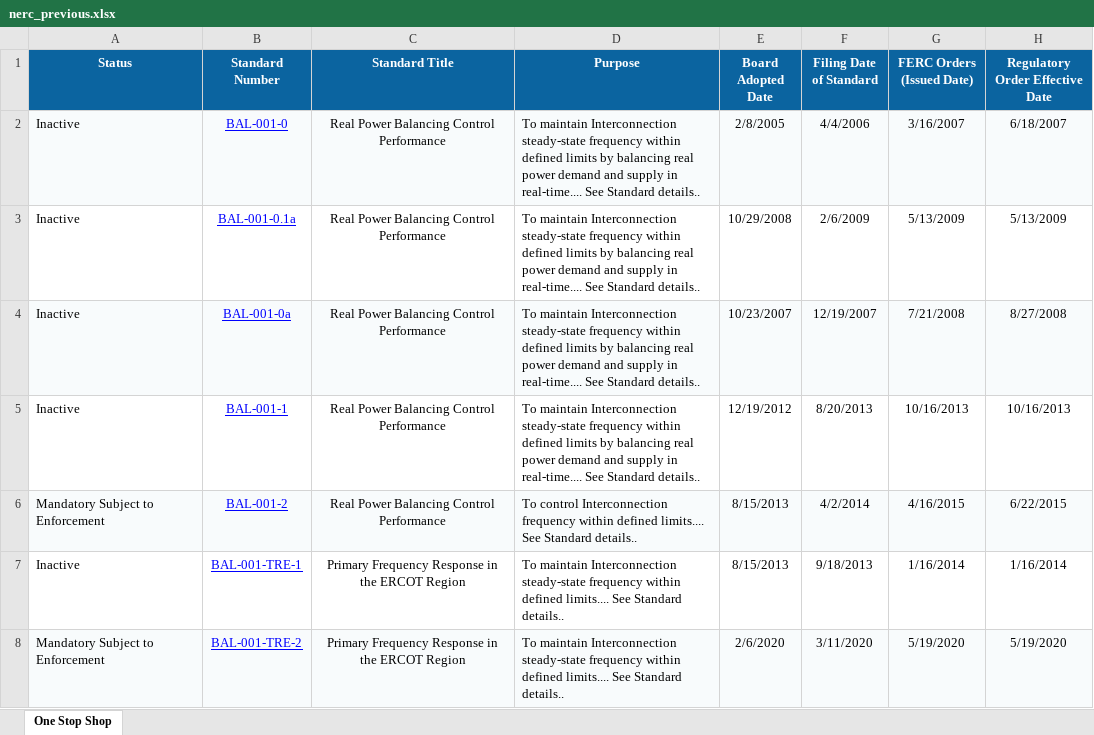
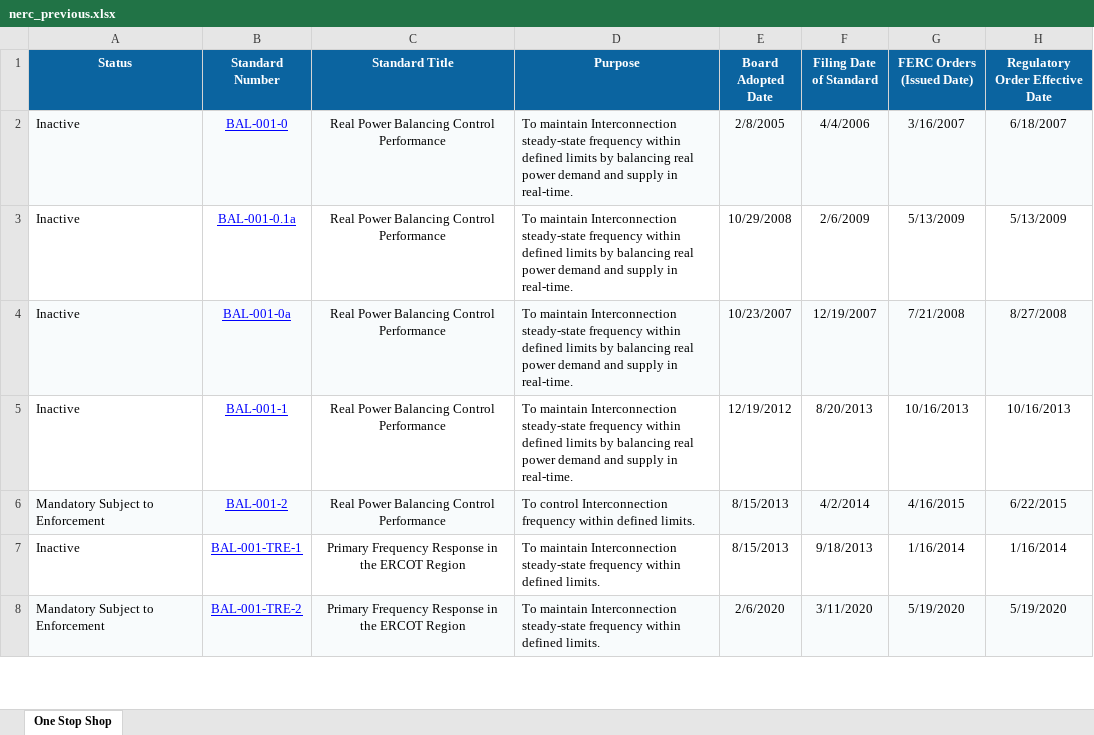
Before and after one commit to MCPBPUNERC/nerc-one-stop-monitor, an Excel workbook: data/nerc_previous.xlsx, sheet One Stop Shop, drawn as a sheet; only a part is shown; values as stored, in another font and other column widths than the file's, no borders; the diff covers the shown part only; the diff names each change by its address in the sheet, - before the commit and + after, or states it on an @@ line.

```diff
--- a/data/nerc_previous.xlsx (sheet One Stop Shop)
+++ b/data/nerc_previous.xlsx (sheet One Stop Shop)
-D2:D5 (Purpose): …supply in real-time.... See Standard details..
+D2:D5 (Purpose): …supply in real-time.
-D6 (Purpose): …within defined limits.... See Standard details..
+D6 (Purpose): …within defined limits.
-D7:D8 (Purpose): …within defined limits.... See Standard details..
+D7:D8 (Purpose): …within defined limits.
```
Also changed, not shown: 635 edited cells elsewhere in this sheet, 1 other file.
